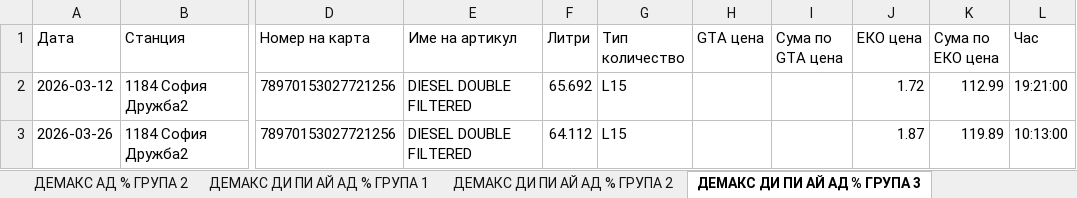
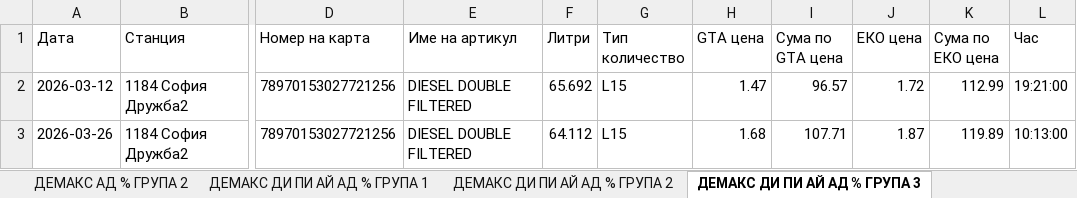
Before and after one commit to plamensve/eko, an Excel workbook: result/eko_transaction.xlsx, sheet ДЕМАКС ДИ ПИ АЙ АД % ГРУПА 3, drawn as a sheet; only a part is shown, gaps mark what is left out; values as stored, in another font and other column widths than the file's, no borders; the diff names each change by its address in the sheet, - before the commit and + after, or states it on an @@ line.

```diff
--- a/result/eko_transaction.xlsx (sheet ДЕМАКС ДИ ПИ АЙ АД % ГРУПА 3)
+++ b/result/eko_transaction.xlsx (sheet ДЕМАКС ДИ ПИ АЙ АД % ГРУПА 3)
-H2 (GTA цена): (empty)
+H2 (GTA цена): 1.47
-I2 (Сума по GTA цена): (empty)
+I2 (Сума по GTA цена): 96.57
-H3 (GTA цена): (empty)
+H3 (GTA цена): 1.68
-I3 (Сума по GTA цена): (empty)
+I3 (Сума по GTA цена): 107.71
```
Also changed, not shown: sheet ХРАНИНВЕСТ ЕООД % ПРОДАЖБИ, sheet СПЕДСТРОЙ ООД, sheet МЕРКУРИЙ ПРОИЗВОДСТВО И ПАКЕТАЖ, sheet ФУУДС ТРЕЙД ЕООД, sheet ДЕМАКС АД % ГРУПА 2, sheet ДЕМАКС АД % ГРУПА 1, 29 more sheets, history_prices/MAR/prices_18032026.xlsx, history_prices/MAR/prices_19032026.xlsx, 21 other files.
